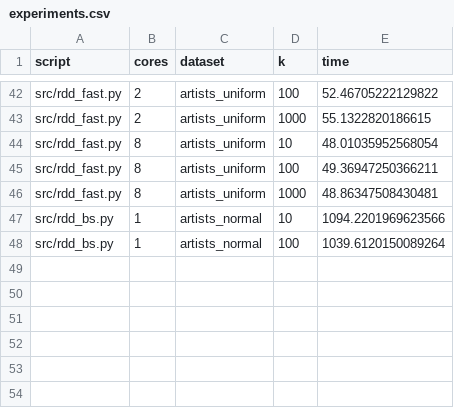
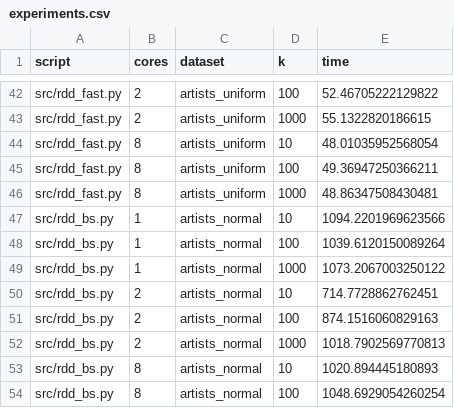
Before and after one commit to papaemman/Mining-of-Massive-Datasets-AUTh, a CSV file: experiments.csv, drawn as a sheet; only a part is shown, gaps mark what is left out.

Commit message:
drop self loops from data and add more experiments

```diff
--- a/experiments.csv
+++ b/experiments.csv
@@ -48 +48,7 @@ src/rdd_bs.py,1,artists_normal,10,1094.2201969623566
 src/rdd_bs.py,1,artists_normal,100,1039.6120150089264
+src/rdd_bs.py,1,artists_normal,1000,1073.2067003250122
+src/rdd_bs.py,2,artists_normal,10,714.7728862762451
+src/rdd_bs.py,2,artists_normal,100,874.1516060829163
+src/rdd_bs.py,2,artists_normal,1000,1018.7902569770813
+src/rdd_bs.py,8,artists_normal,10,1020.894445180893
+src/rdd_bs.py,8,artists_normal,100,1048.6929054260254
```
Also changed, not shown: 3 other files.
